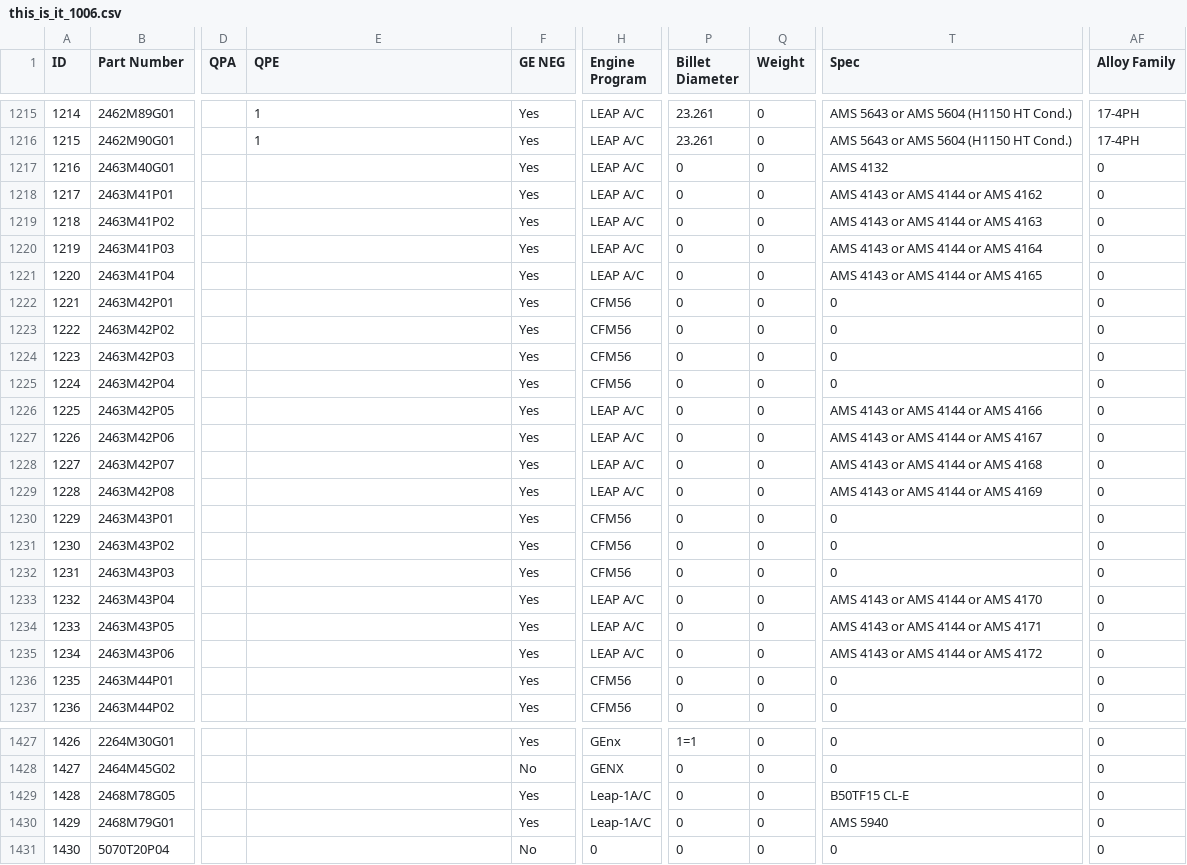
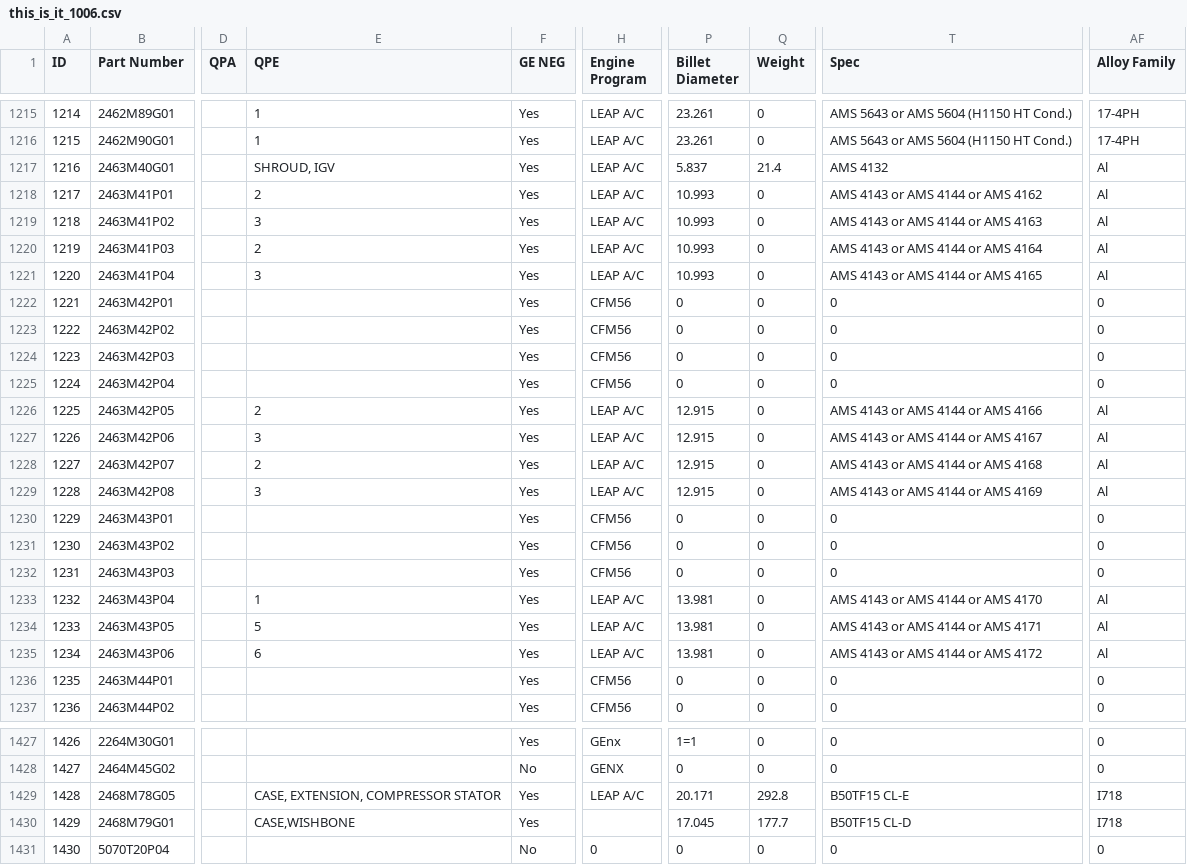
Before and after one commit to AndrewSmiley/better-csv, a CSV file: this_is_it_1006.csv, drawn as a sheet; only a part is shown, gaps mark what is left out; the diff covers the shown part only; the diff names each change by its address in the sheet, - before the commit and + after, or states it on an @@ line.

Commit message:
more data added

```diff
--- a/this_is_it_1006.csv
+++ b/this_is_it_1006.csv
-E1217 (QPE): (empty)
+E1217 (QPE): SHROUD, IGV
-P1217 (Billet Diameter): 0
+P1217 (Billet Diameter): 5.837
-Q1217 (Weight): 0
+Q1217 (Weight): 21.4
-AF1217:AF1221 (Alloy Family): 0
+AF1217:AF1221 (Alloy Family): Al
-E1218 (QPE): (empty)
+E1218 (QPE): 2
-P1218:P1221 (Billet Diameter): 0
+P1218:P1221 (Billet Diameter): 10.993
-E1219 (QPE): (empty)
+E1219 (QPE): 3
-E1220 (QPE): (empty)
+E1220 (QPE): 2
-E1221 (QPE): (empty)
+E1221 (QPE): 3
-E1226 (QPE): (empty)
+E1226 (QPE): 2
-P1226:P1229 (Billet Diameter): 0
+P1226:P1229 (Billet Diameter): 12.915
-AF1226:AF1229 (Alloy Family): 0
+AF1226:AF1229 (Alloy Family): Al
-E1227 (QPE): (empty)
+E1227 (QPE): 3
-E1228 (QPE): (empty)
+E1228 (QPE): 2
-E1229 (QPE): (empty)
+E1229 (QPE): 3
-E1233 (QPE): (empty)
+E1233 (QPE): 1
-P1233:P1235 (Billet Diameter): 0
+P1233:P1235 (Billet Diameter): 13.981
-AF1233:AF1235 (Alloy Family): 0
+AF1233:AF1235 (Alloy Family): Al
-E1234 (QPE): (empty)
+E1234 (QPE): 5
-E1235 (QPE): (empty)
+E1235 (QPE): 6
-E1429 (QPE): (empty)
+E1429 (QPE): CASE, EXTENSION, COMPRESSOR STATOR
-H1429 (Engine Program): Leap-1A/C
+H1429 (Engine Program): LEAP A/C
-P1429 (Billet Diameter): 0
+P1429 (Billet Diameter): 20.171
-Q1429 (Weight): 0
+Q1429 (Weight): 292.8
-AF1429:AF1430 (Alloy Family): 0
+AF1429:AF1430 (Alloy Family): I718
-E1430 (QPE): (empty)
+E1430 (QPE): CASE,WISHBONE
-H1430 (Engine Program): Leap-1A/C
+H1430 (Engine Program): (empty)
-P1430 (Billet Diameter): 0
+P1430 (Billet Diameter): 17.045
-Q1430 (Weight): 0
+Q1430 (Weight): 177.7
-T1430 (Spec): AMS 5940
+T1430 (Spec): B50TF15 CL-D
```
Also changed, not shown: 113 edited cells elsewhere in this file, 3 other files.
